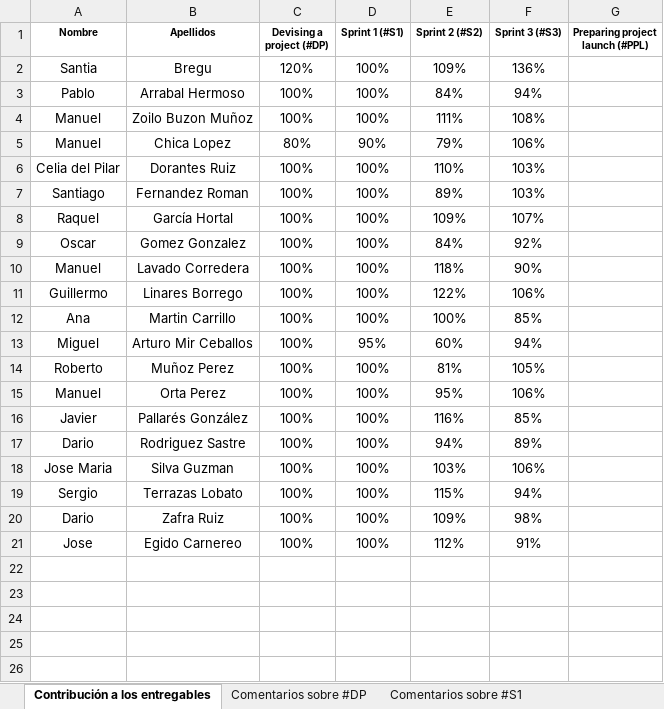
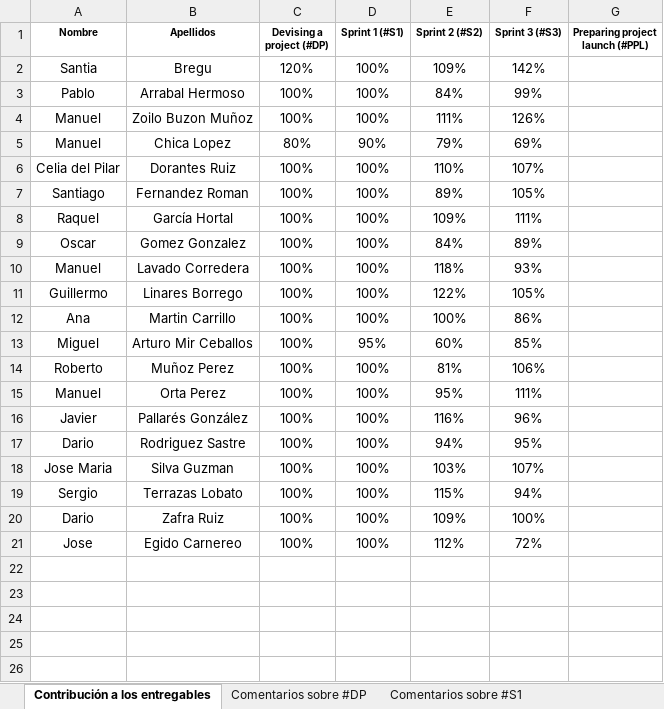
Before and after one commit to StreetAsk-ISPP/ISPP-G10, an Excel workbook: docs/Sprint 3/deliverables/10-S3-dedication.xlsx, sheet Contribución a los entregables, drawn as a sheet; only a part is shown; values as stored, in another font and other column widths than the file's, no borders; conditional formats not drawn; the diff names each change by its address in the sheet, - before the commit and + after, or states it on an @@ line.

```diff
--- a/docs/Sprint 3/deliverables/10-S3-dedication.xlsx (sheet Contribución a los entregables)
+++ b/docs/Sprint 3/deliverables/10-S3-dedication.xlsx (sheet Contribución a los entregables)
-F2 (Sprint 3 (#S3)): 136%
+F2 (Sprint 3 (#S3)): 142%
-F3 (Sprint 3 (#S3)): 94%
+F3 (Sprint 3 (#S3)): 99%
-F4 (Sprint 3 (#S3)): 108%
+F4 (Sprint 3 (#S3)): 126%
-F5 (Sprint 3 (#S3)): 106%
+F5 (Sprint 3 (#S3)): 69%
-F6 (Sprint 3 (#S3)): 103%
+F6 (Sprint 3 (#S3)): 107%
-F7 (Sprint 3 (#S3)): 103%
+F7 (Sprint 3 (#S3)): 105%
-F8 (Sprint 3 (#S3)): 107%
+F8 (Sprint 3 (#S3)): 111%
-F9 (Sprint 3 (#S3)): 92%
+F9 (Sprint 3 (#S3)): 89%
-F10 (Sprint 3 (#S3)): 90%
+F10 (Sprint 3 (#S3)): 93%
-F11 (Sprint 3 (#S3)): 106%
+F11 (Sprint 3 (#S3)): 105%
-F12 (Sprint 3 (#S3)): 85%
+F12 (Sprint 3 (#S3)): 86%
-F13 (Sprint 3 (#S3)): 94%
+F13 (Sprint 3 (#S3)): 85%
-F14 (Sprint 3 (#S3)): 105%
+F14 (Sprint 3 (#S3)): 106%
-F15 (Sprint 3 (#S3)): 106%
+F15 (Sprint 3 (#S3)): 111%
-F16 (Sprint 3 (#S3)): 85%
+F16 (Sprint 3 (#S3)): 96%
-F17 (Sprint 3 (#S3)): 89%
+F17 (Sprint 3 (#S3)): 95%
-F18 (Sprint 3 (#S3)): 106%
+F18 (Sprint 3 (#S3)): 107%
-F20 (Sprint 3 (#S3)): 98%
+F20 (Sprint 3 (#S3)): 100%
-F21 (Sprint 3 (#S3)): 91%
+F21 (Sprint 3 (#S3)): 72%
```
Also changed, not shown: sheet Comentarios sobre #S3.
